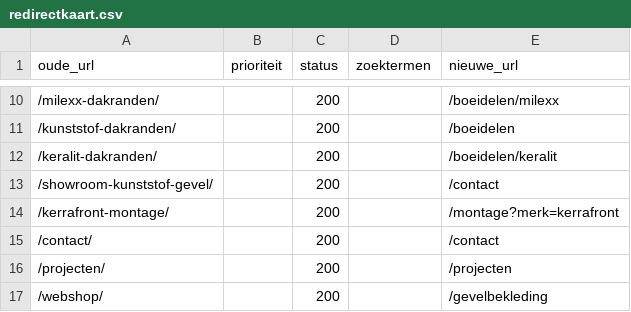
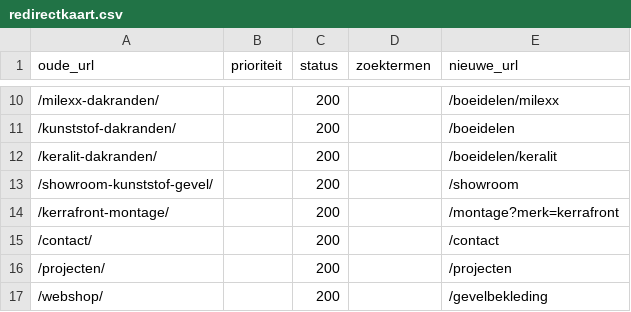
Before and after one commit to RubenPouw/kunststof-gevel-website, a CSV file: docs/redirectkaart.csv, drawn as a sheet; only a part is shown, gaps mark what is left out.

```diff
--- a/docs/redirectkaart.csv
+++ b/docs/redirectkaart.csv
@@ -12,3 +12,3 @@ oude_url,prioriteit,status,zoektermen,nieuwe_url
 /keralit-dakranden/,,200,,/boeidelen/keralit
-/showroom-kunststof-gevel/,,200,,/contact
+/showroom-kunststof-gevel/,,200,,/showroom
 /kerrafront-montage/,,200,,/montage?merk=kerrafront
```
Also changed, not shown: data/seo/redirects.csv, 15 other files.
